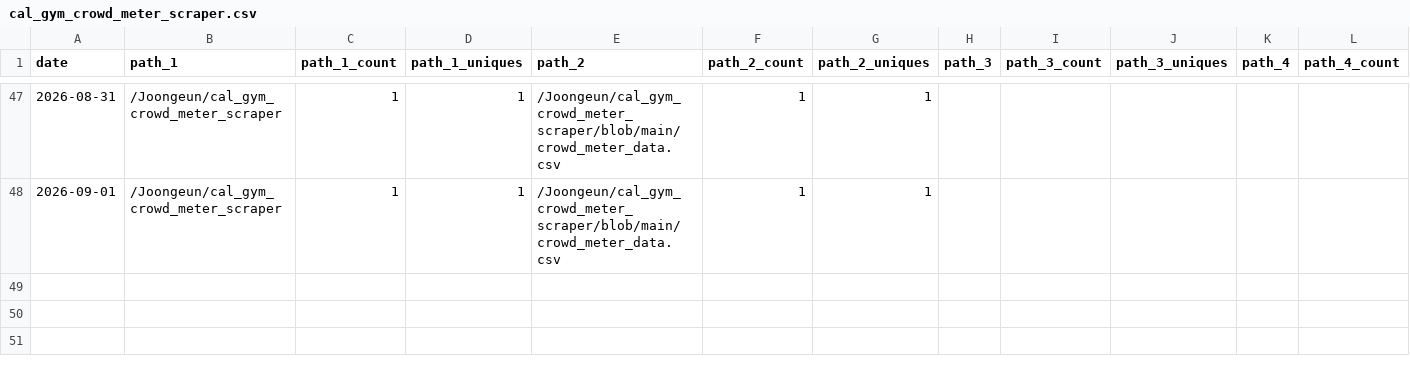
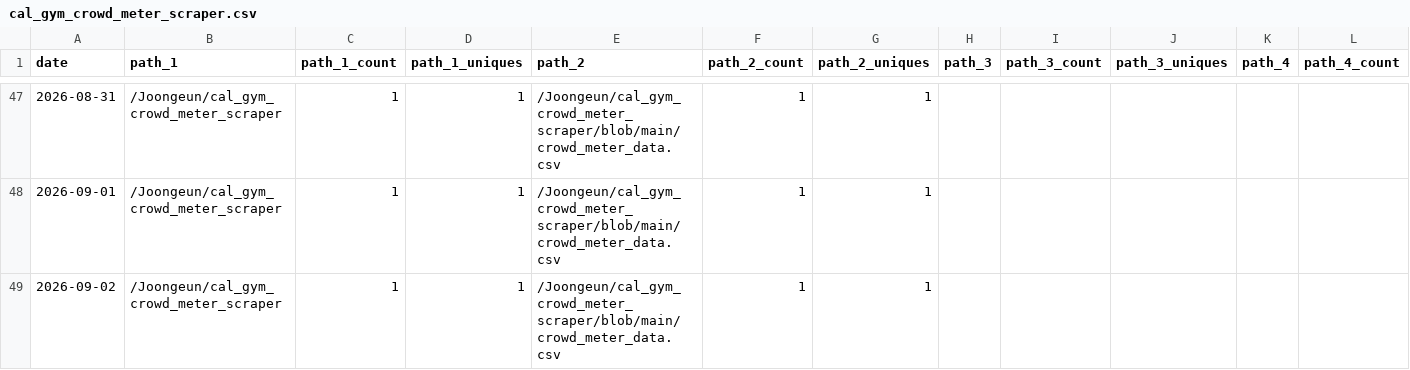
Before and after one commit to Joongeun/Joon_Project_Stats, a CSV file: data/github_paths/cal_gym_crowd_meter_scraper.csv, drawn as a sheet; only a part is shown, gaps mark what is left out; rows hold the shown columns only; the diff names each change by its address in the sheet, - before the commit and + after, or states it on an @@ line.

Commit message:
data update

```diff
--- a/data/github_paths/cal_gym_crowd_meter_scraper.csv
+++ b/data/github_paths/cal_gym_crowd_meter_scraper.csv
+row 49: 2026-09-02 | /Joongeun/cal_gym_crowd_meter_scraper | 1 | 1 | /Joongeun/cal_gym_crowd_meter_scraper/blob/main/crowd_meter_data.csv | 1 | 1
```
Also changed, not shown: data/github_paths/informed-voting-guide.csv, data/github_paths/kicad-part-forge.csv, 2 other files.
